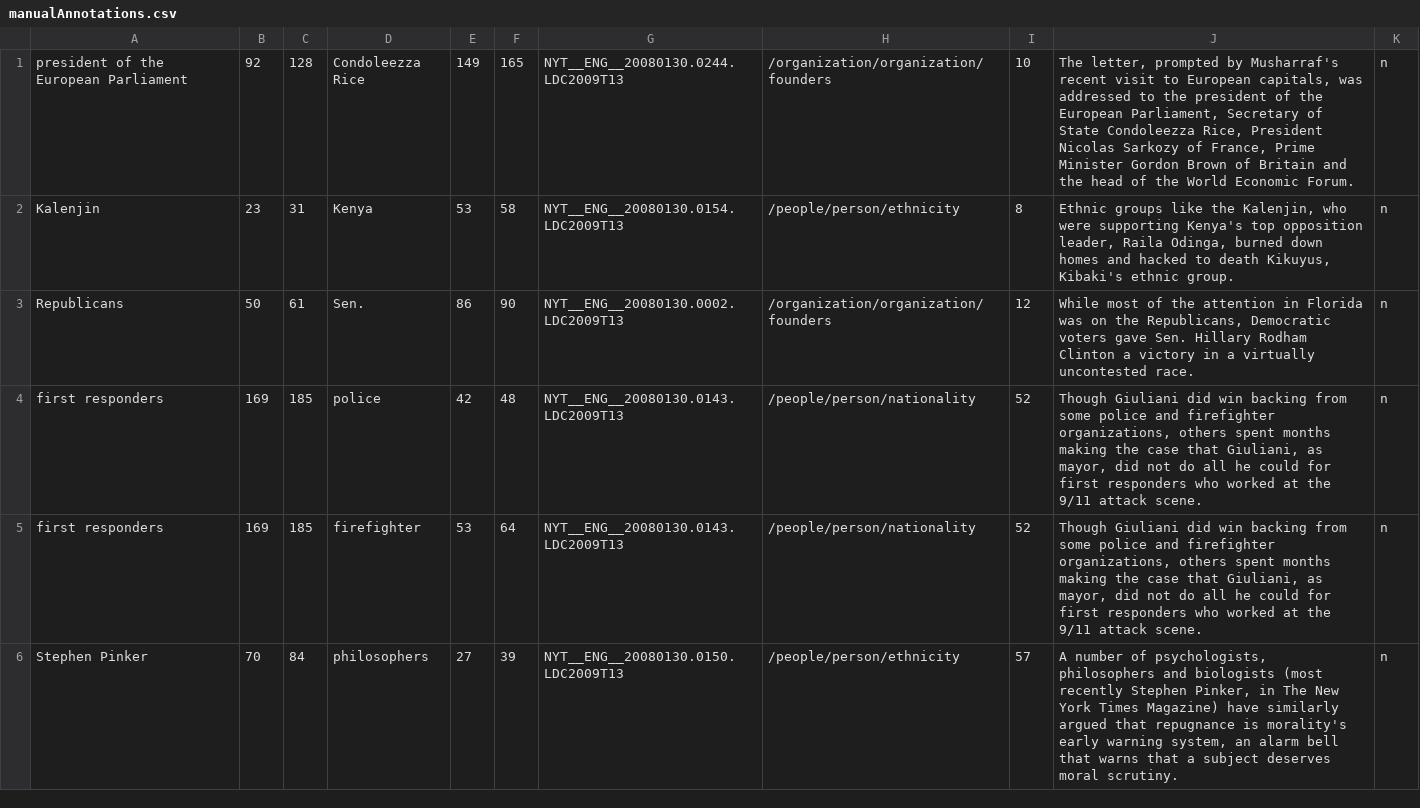
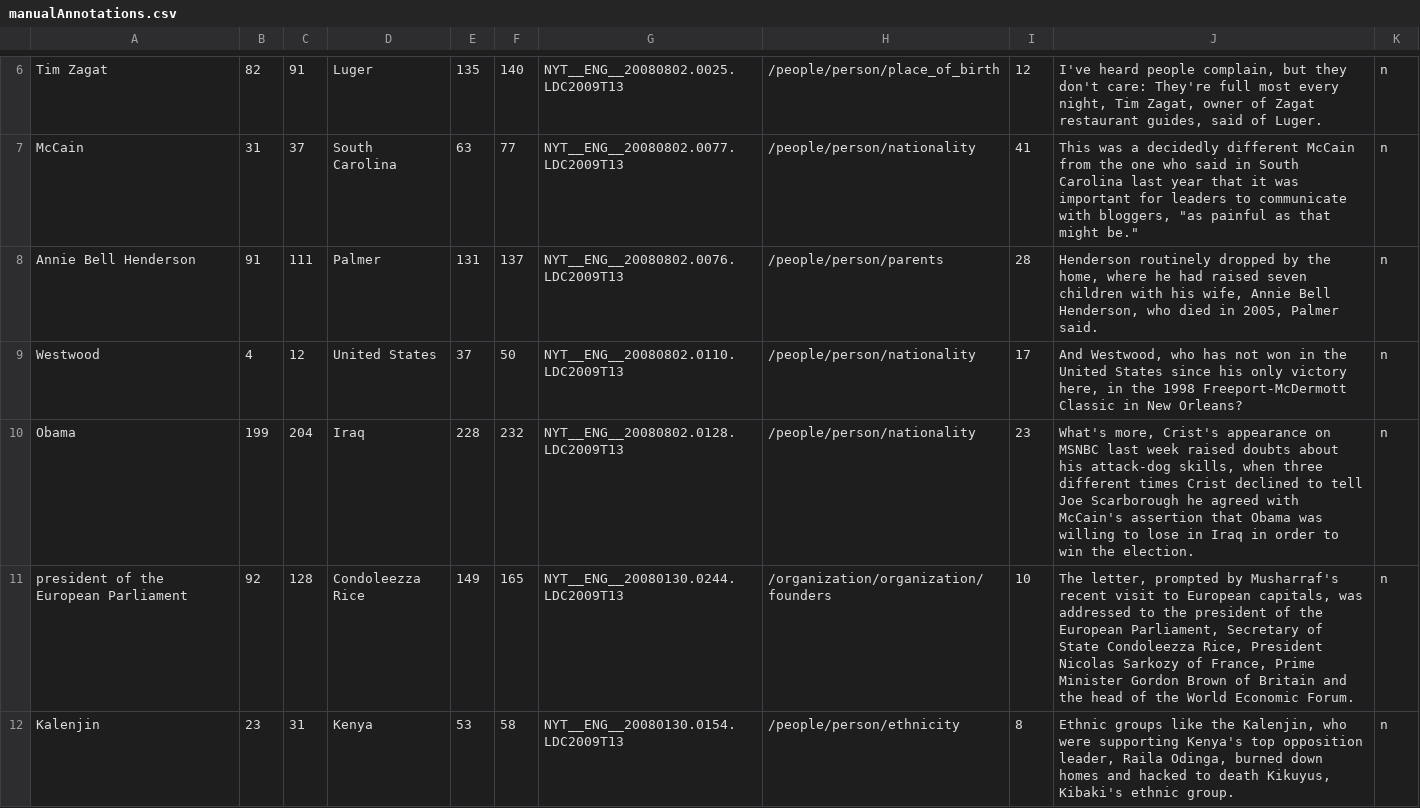
Before and after one commit to jgilme1/MultirSystem, a CSV file: manualAnnotations.csv, drawn as a sheet; only a part is shown, gaps mark what is left out; the shorter side is filled out with more unchanged rows; the diff covers the shown part only.

```diff
--- a/manualAnnotations.csv
+++ b/manualAnnotations.csv
@@ -1 +6,6 @@
+Tim Zagat	82	91	Luger	135	140	NYT__ENG__20080802.0025.LDC2009T13	/people/person/place_of_birth	12	"I've heard people complain, but they don't care: They're full most every night," Tim Zagat, owner of Zagat restaurant guides, said of Luger.	n
+McCain	31	37	South Carolina	63	77	NYT__ENG__20080802.0077.LDC2009T13	/people/person/nationality	41	This was a decidedly different McCain from the one who said in South Carolina last year that it was important for leaders to communicate with bloggers, "as painful as that might be."	n
+Annie Bell Henderson	91	111	Palmer	131	137	NYT__ENG__20080802.0076.LDC2009T13	/people/person/parents	28	Henderson routinely dropped by the home, where he had raised seven children with his wife, Annie Bell Henderson, who died in 2005, Palmer said.	n
+Westwood	4	12	United States	37	50	NYT__ENG__20080802.0110.LDC2009T13	/people/person/nationality	17	And Westwood, who has not won in the United States since his only victory here, in the 1998 Freeport-McDermott Classic in New Orleans?	n
+Obama	199	204	Iraq	228	232	NYT__ENG__20080802.0128.LDC2009T13	/people/person/nationality	23	What's more, Crist's appearance on MSNBC last week raised doubts about his attack-dog skills, when three different times Crist declined to tell Joe Scarborough he agreed with McCain's assertion that Obama was willing to lose in Iraq in order to win the election.	n
 president of the European Parliament	92	128	Condoleezza Rice	149	165	NYT__ENG__20080130.0244.LDC2009T13	/organization/organization/founders	10	The letter, prompted by Musharraf's recent visit to European capitals, was addressed to the president of the European Parliament, Secretary of State Condoleezza Rice, President Nicolas Sarkozy of France, Prime Minister Gordon Brown of Britain and the head of the World Economic Forum.	n
```
Also changed, not shown: 5 added rows elsewhere in this file, 4 other files.
